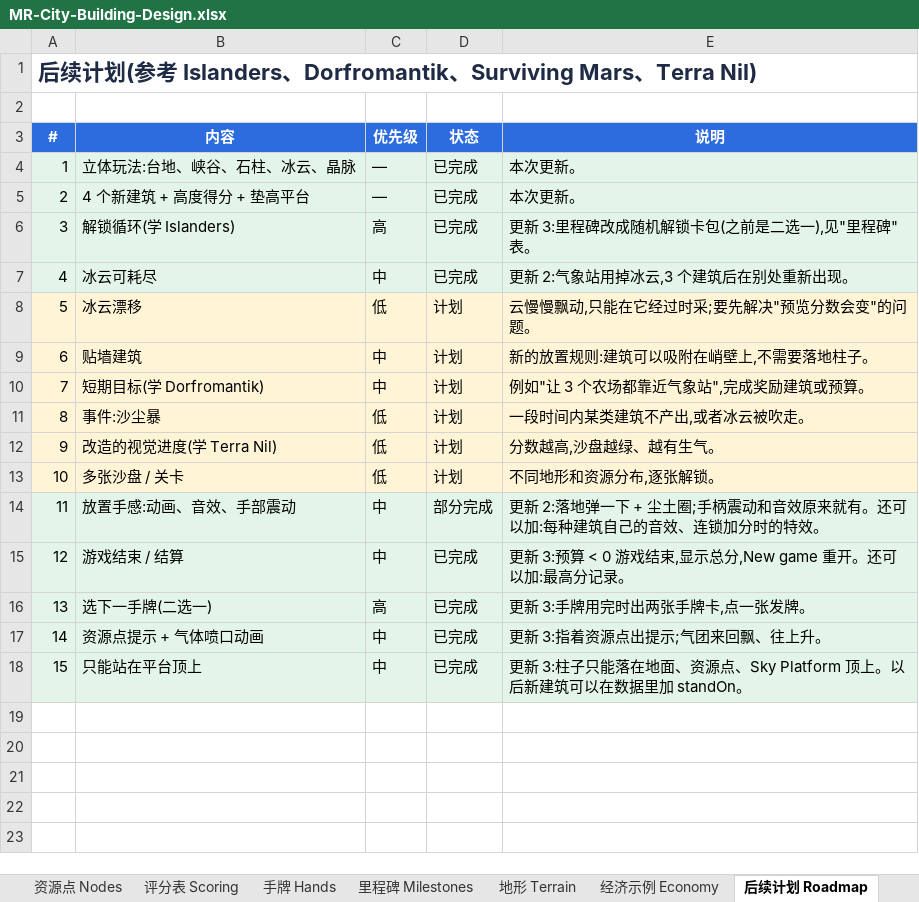
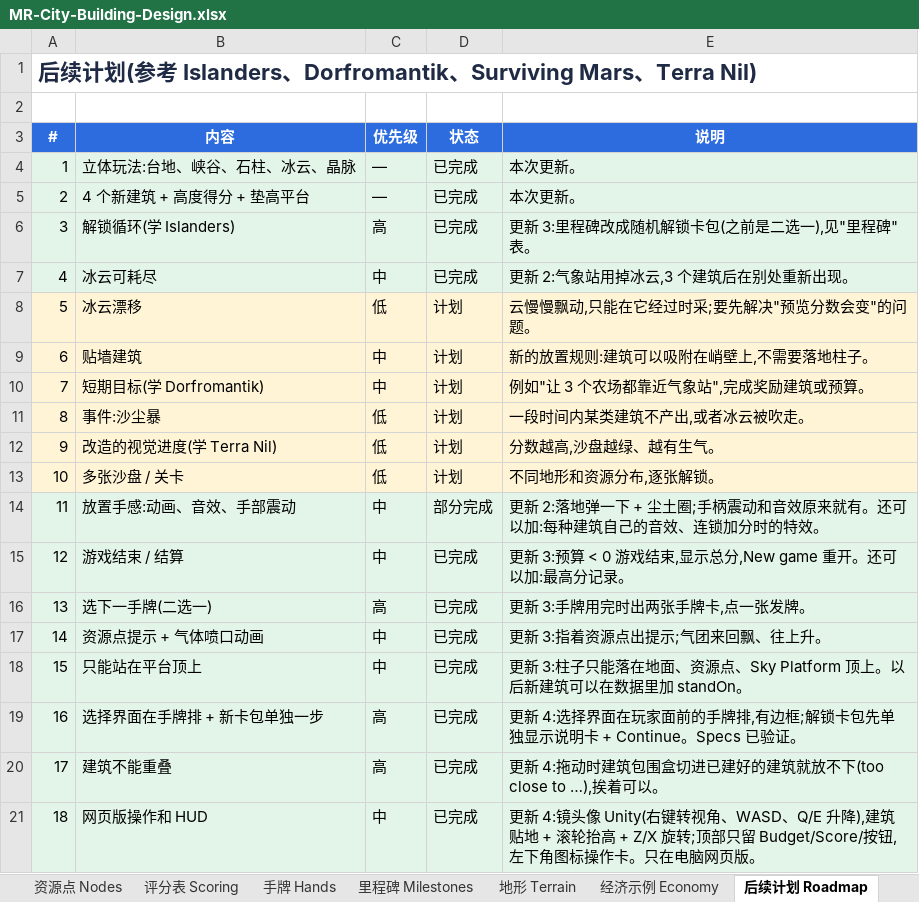
Before and after one commit to eric-thepeng/mr-city-building-2, an Excel workbook: docs/MR-City-Building-Design.xlsx, sheet 后续计划 Roadmap, drawn as a sheet; values as stored, in another font and other column widths than the file's, no borders; charts and pictures not drawn; the diff names each change by its address in the sheet, - before the commit and + after, or states it on an @@ line.

```diff
--- a/docs/MR-City-Building-Design.xlsx (sheet 后续计划 Roadmap)
+++ b/docs/MR-City-Building-Design.xlsx (sheet 后续计划 Roadmap)
+row 19: 16 | 选择界面在手牌排 + 新卡包单独一步 | 高 | 已完成 | 更新 4:选择界面在玩家面前的手牌排,有边框;解锁卡包先单独显示说明卡 + Continue。Specs 已验证。
+row 20: 17 | 建筑不能重叠 | 高 | 已完成 | 更新 4:拖动时建筑包围盒切进已建好的建筑就放不下(too close to …),挨着可以。
+row 21: 18 | 网页版操作和 HUD | 中 | 已完成 | 更新 4:镜头像 Unity(右键转视角、WASD、Q/E 升降),建筑贴地 + 滚轮抬高 + Z/X 旋转;顶部只留 Budget/Score/按钮,左下角图标操作卡。只在电脑网页版。
```
Also changed, not shown: sheet 概述 Overview, sheet 里程碑 Milestones, sheet 资源点 Nodes, charts or pictures.
